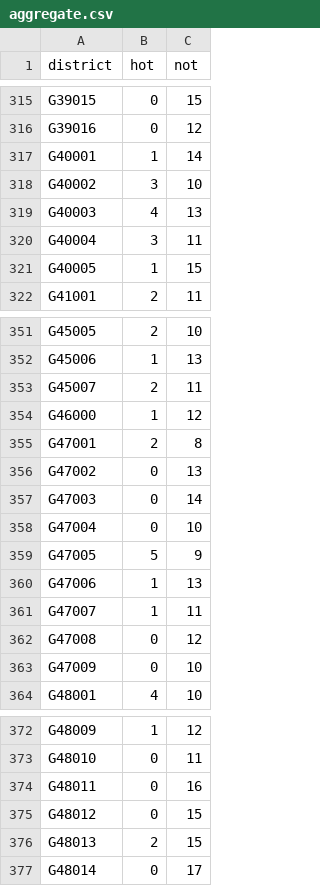
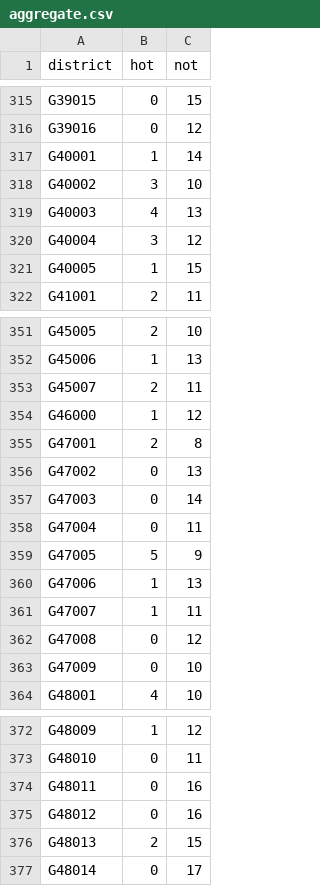
Before and after one commit to zschutzman/districts-lol-data, a CSV file: _data/hot-or-not/aggregate.csv, drawn as a sheet; only a part is shown, gaps mark what is left out; the diff covers the shown part only.

```diff
--- a/_data/hot-or-not/aggregate.csv
+++ b/_data/hot-or-not/aggregate.csv
@@ -319,3 +319,3 @@ G40002, 3, 10
 G40003, 4, 13
-G40004, 3, 11
+G40004, 3, 12
 G40005, 1, 15
@@ -357,3 +357,3 @@ G47002, 0, 13
 G47003, 0, 14
-G47004, 0, 10
+G47004, 0, 11
 G47005, 5, 9
@@ -374,3 +374,3 @@ G48010, 0, 11
 G48011, 0, 16
-G48012, 0, 15
+G48012, 0, 16
 G48013, 2, 15
```
Also changed, not shown: 7 edited cells elsewhere in this file, _data/hot-or-not/votes.csv, 3 other files.
